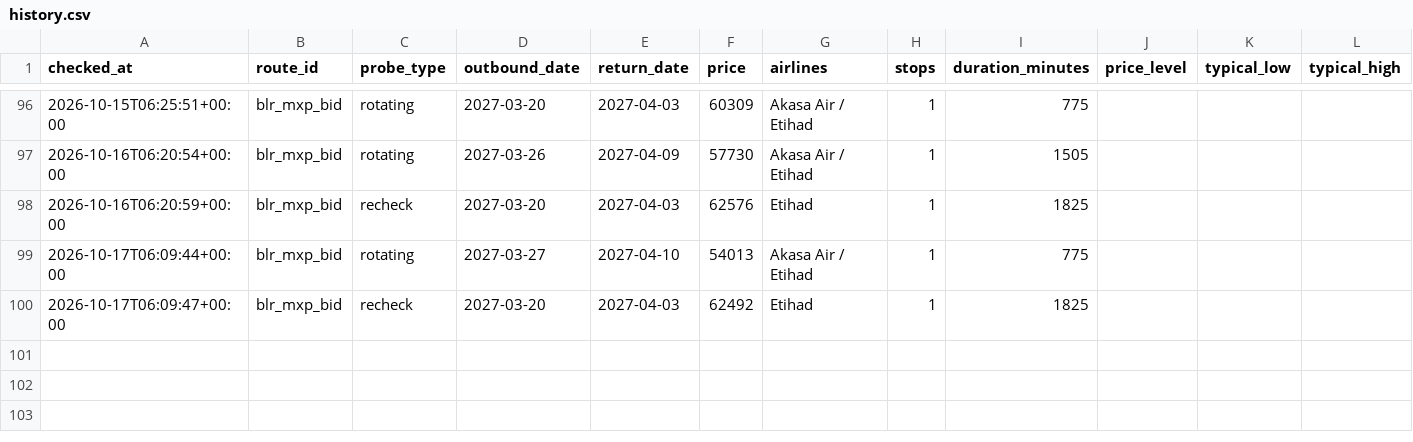
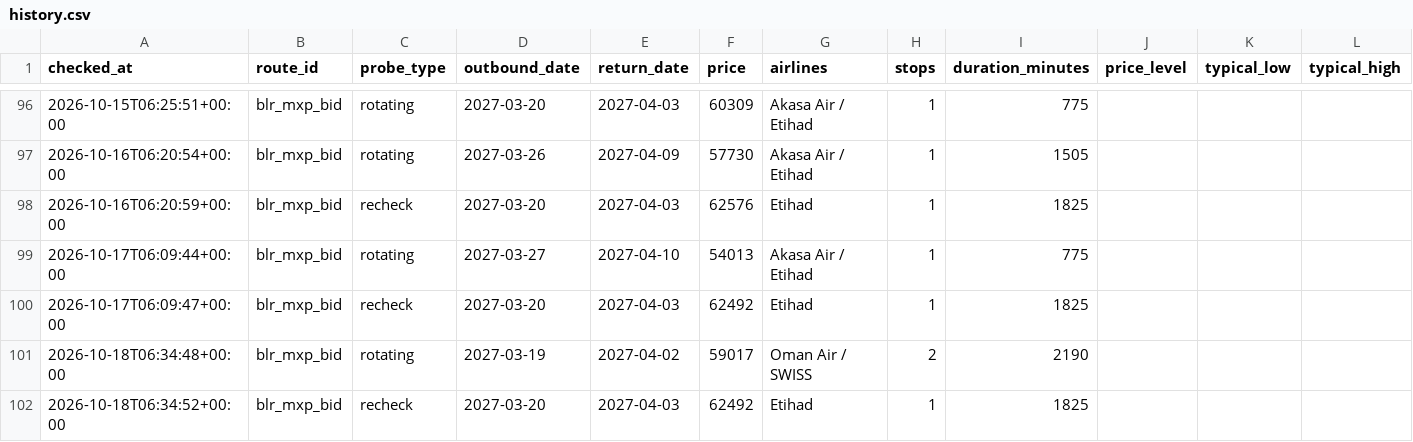
Before and after one commit to amithmanojwork/fare-tracker, a CSV file: data/history.csv, drawn as a sheet; only a part is shown, gaps mark what is left out; the diff names each change by its address in the sheet, - before the commit and + after, or states it on an @@ line.

```diff
--- a/data/history.csv
+++ b/data/history.csv
+row 101: 2026-10-18T06:34:48+00:00 | blr_mxp_bid | rotating | 2027-03-19 | 2027-04-02 | 59017 | Oman Air / SWISS | 2 | 2190
+row 102: 2026-10-18T06:34:52+00:00 | blr_mxp_bid | recheck | 2027-03-20 | 2027-04-03 | 62492 | Etihad | 1 | 1825
```
Also changed, not shown: 2 other files.
